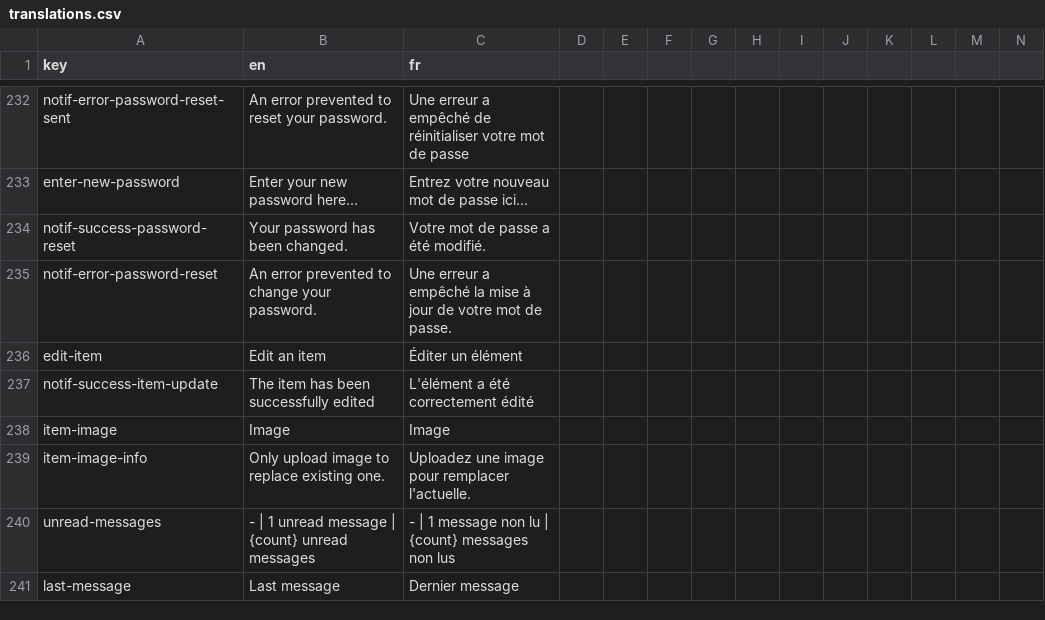
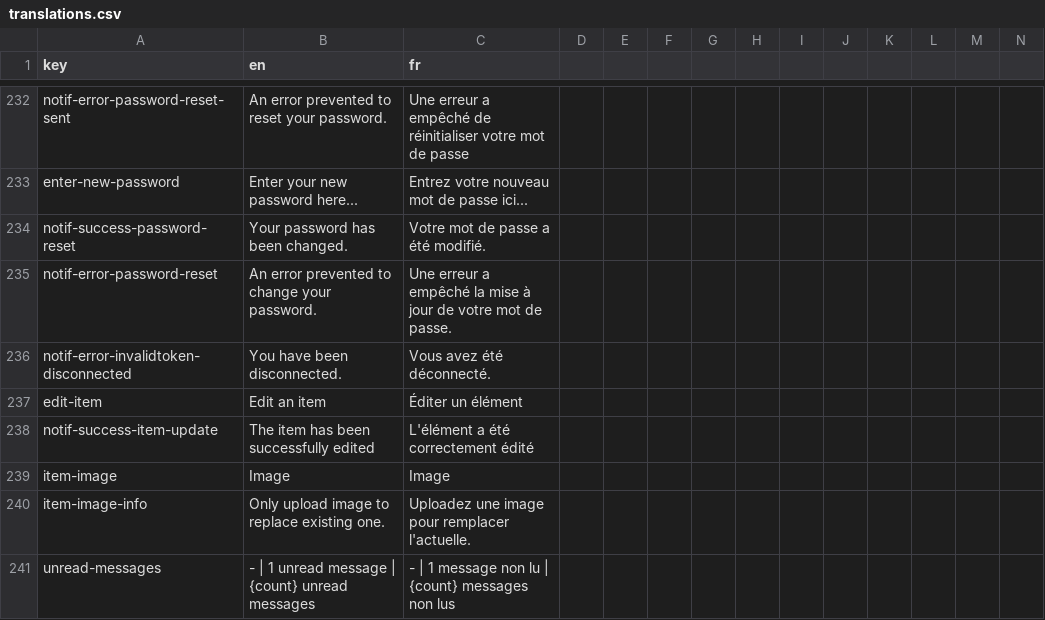
Before and after one commit to shareish/shareish, a CSV file: frontend/src/locales/translations.csv, drawn as a sheet; only a part is shown, gaps mark what is left out; the shorter side is filled out with more unchanged rows; rows hold the shown columns only; the diff names each change by its address in the sheet, - before the commit and + after, or states it on an @@ line.

Commit message:
fix: invalid token removeToken and disconnect

```diff
--- a/frontend/src/locales/translations.csv
+++ b/frontend/src/locales/translations.csv
+row 236: notif-error-invalidtoken-disconnected | You have been disconnected. | Vous avez été déconnecté.
```
Also changed, not shown: 3 other files.
